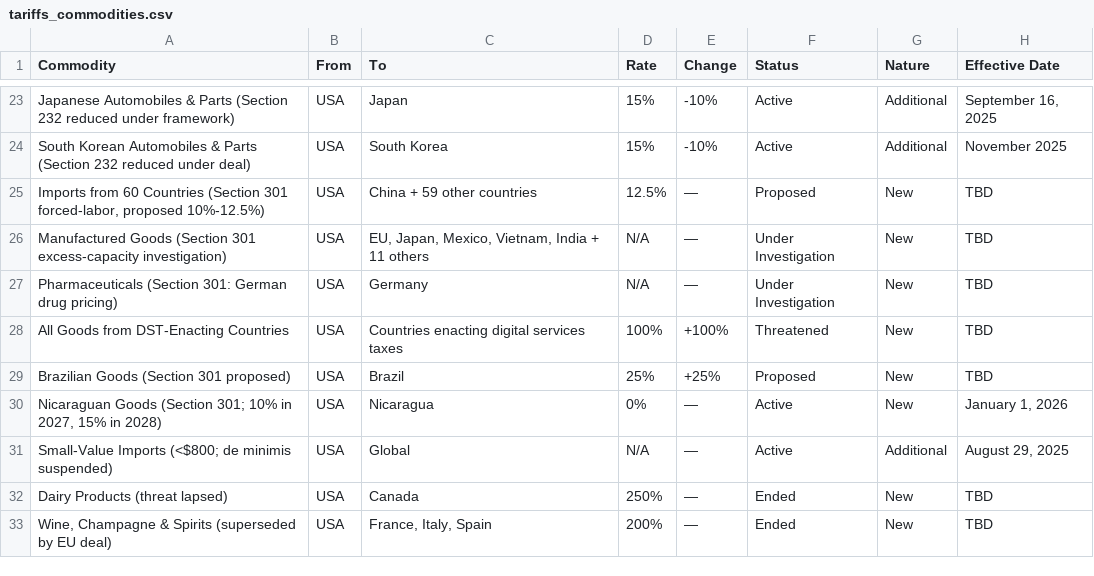
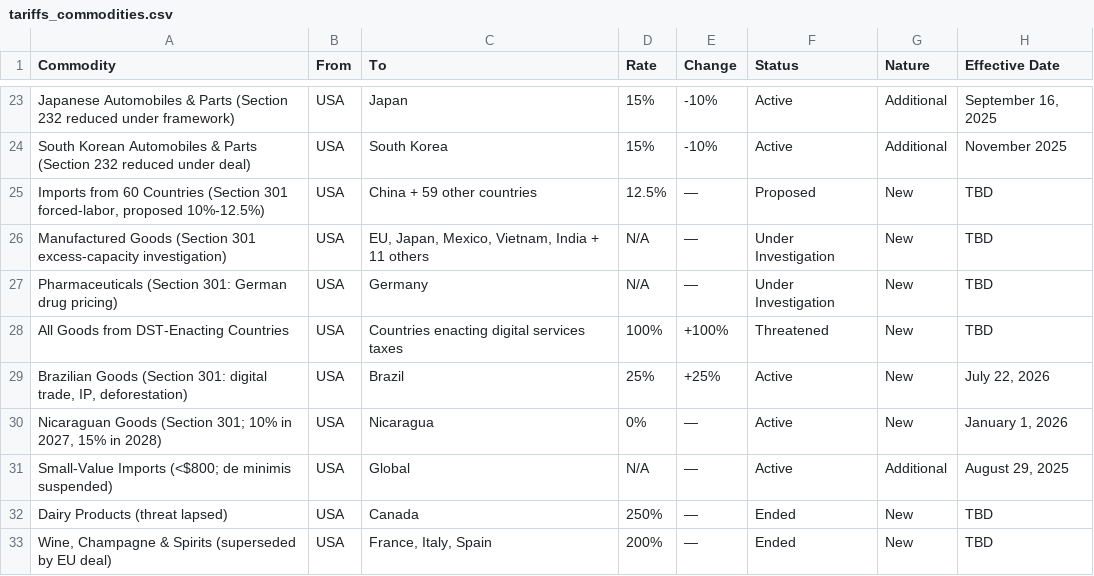
Before and after one commit to FredAmartey/TariffWars, a CSV file: backend/src/data/tariffs_commodities.csv, drawn as a sheet; only a part is shown, gaps mark what is left out; the diff names each change by its address in the sheet, - before the commit and + after, or states it on an @@ line.

```diff
--- a/backend/src/data/tariffs_commodities.csv
+++ b/backend/src/data/tariffs_commodities.csv
-A29 (Commodity): …Goods (Section 301 proposed)
+A29 (Commodity): …Goods (Section 301: digital trade, IP, deforestation)
-F29 (Status): Proposed
+F29 (Status): Active
-H29 (Effective Date): TBD
+H29 (Effective Date): July 22, 2026
```
Also changed, not shown: backend/src/data/tariffs_countries.csv, 1 other file.
